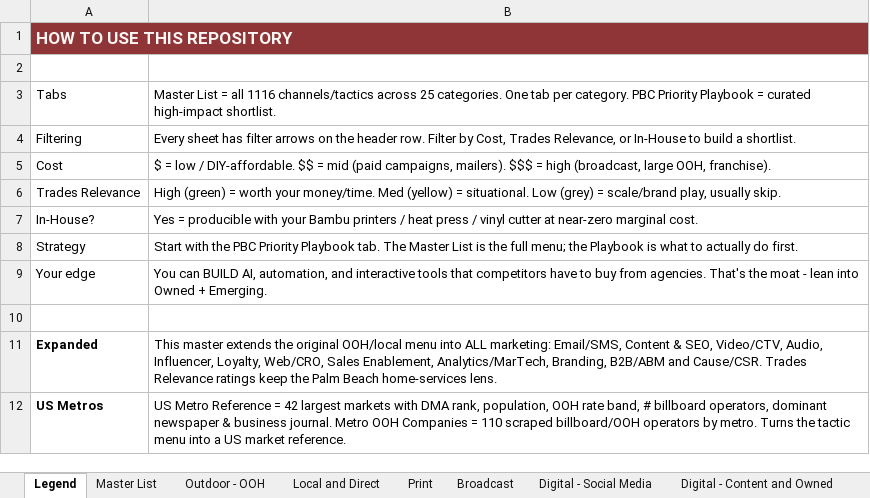
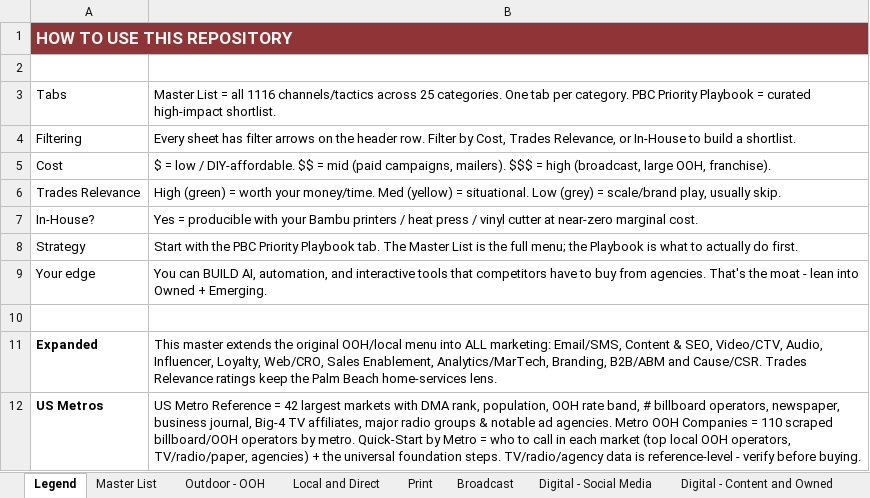
Before and after one commit to denrod25-del/python_debugging-, an Excel workbook: marketing-repository/data/BSymbolic_Marketing_Master_Expanded.xlsx, sheet Legend, drawn as a sheet; values as stored, in another font and other column widths than the file's, no borders; the diff names each change by its address in the sheet, - before the commit and + after, or states it on an @@ line.

```diff
--- a/marketing-repository/data/BSymbolic_Marketing_Master_Expanded.xlsx (sheet Legend)
+++ b/marketing-repository/data/BSymbolic_Marketing_Master_Expanded.xlsx (sheet Legend)
-B12: …billboard operators, dominant newspaper & business journal. Metro OOH Companies = 110 scraped billboard/OOH operators by metro. Turns the tactic menu into a US market reference.
+B12: …billboard operators, newspaper, business journal, Big-4 TV affiliates, major radio groups & notable ad agencies. Metro OOH Companies = 110 scraped billboard/OOH operators by metro. Quick-Start by Metro = who to call in each market (top local OOH operators, TV/radio/paper, agencies) + the universal foundation steps. TV/radio/agency data is reference-level - verify before buying.
```
Also changed, not shown: sheet US Metro Reference, other sheet tabs, 3 other files.
